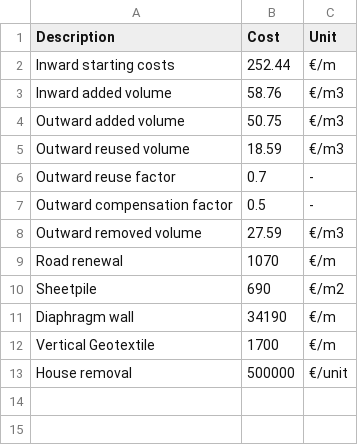
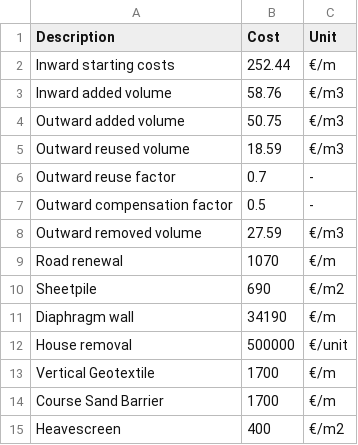
Before and after one commit to Deltares/Veiligheidsrendement, a CSV file: vrtool/defaults/unit_costs.csv, drawn as a sheet; the diff names each change by its address in the sheet, - before the commit and + after, or states it on an @@ line.

Commit message:
Feat/vrtool 343 modify vertical geotextile (#282)
* chore: Added new subproject where to store the modified logic

* chore: Renamed and moved measure

* chore: Updated imports

* docs: Updated readme

* chore: Renamed `VerticalGeotextileMeasure` to `VerticalPipingMeasureBase` and fixed imports

* docs: Added readme for piping solutions

* doc: Small documentation correction.

* feat: Added calculators to apply aggregation to the `VerticalPipingSolution`

* chore: Import corrections

* chore: Updated dependencies

* feat: Added import of dike section properties `cover_layer_thickness` and `pleistocene_level`.

* chore: Moved `if-else` logic to select `VerticalPipingMeasureCalculator` into a factory class

* chore: Updated references and documentation

* docs: Updated documentation

* docs: Updated documentation

* chore: Intermediate changes for new unit costs dataclass

* feat: Added new dataclass for measure unit costs file (later converted in dictionary)

* chore: Fixed default fields and removed phased-out tests

* test: Added unit tests

* chore: Fixed references to old dictionary approach

* chore: Added fallback measure for special conditions; Modified cost and reliability calculations; Adapted (some) test  databases.

* chore: Fixed logic to include the fallback calculator option when `d_cover` is `nan`

* chore: Clean up and improvements of the calculator factory; Added tests

* chore: Removed unnecessary fallback calculator

* chore: Corrected calculation of beta for `PipingSemiProbabilisticCalculator`. Adapted related code and added docstrings

* test: Added ocverage tests

* chore: Cleaned up code after self-reviewing PR

* chore: Corrected behavior of reading from csv so that it does not crash when extra options are present

* test: fixed failing unit test

* test: Removed unnecessary code that will actually make the build fail.

* chore: Adjustements after merging from main

* chore: processed review remarks

* chore: Readded the `elimination` key as it is required so that the `piping_semi_probabilistic_calculator.py` retrieves de correct `pf`

* chore: update reference of failing test

---------

Co-authored-by: WJKlerk <wouterjan.klerk@deltares.nl>

```diff
--- a/vrtool/defaults/unit_costs.csv
+++ b/vrtool/defaults/unit_costs.csv
@@ row 13 moved to row 12: House removal @@
+row 14: Course Sand Barrier | 1700 | €/m
+row 15: Heavescreen | 400 | €/m2
```
Also changed, not shown: 52 other files.
